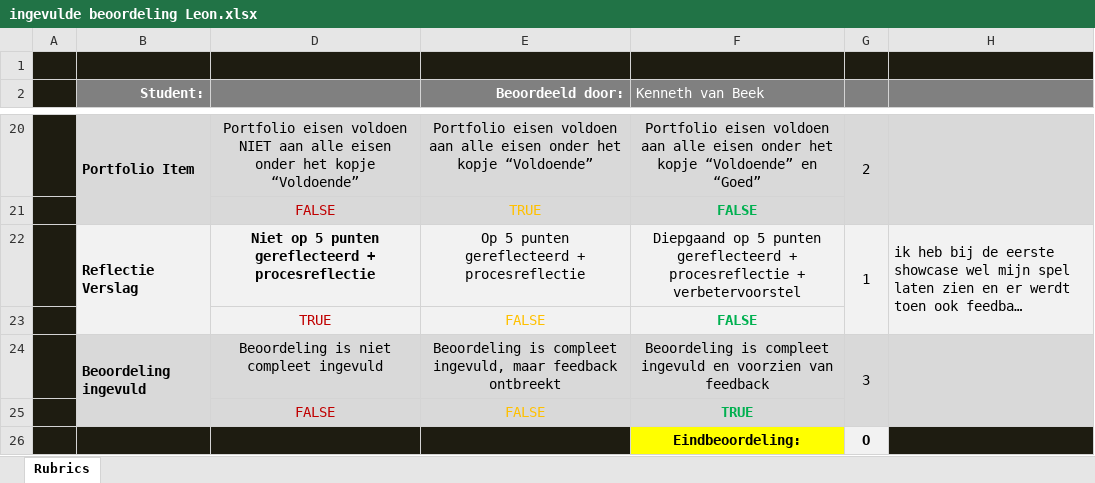
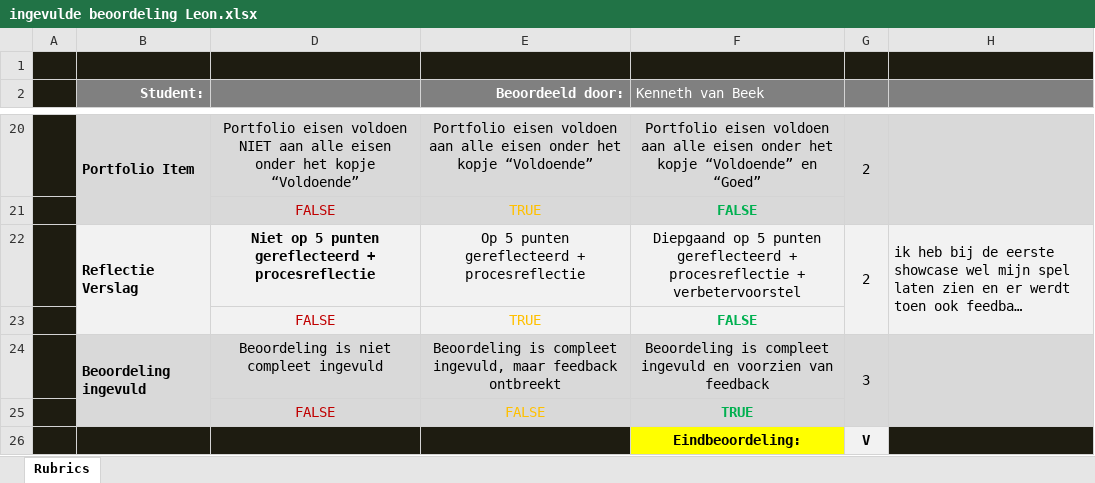
Before and after one commit to LeonBijker/The-Hollow-Throne, an Excel workbook: bestanden/ingevulde beoordeling Leon.xlsx, sheet Rubrics, drawn as a sheet; only a part is shown, gaps mark what is left out; long unchanged cells end in …; values as stored, in another font and other column widths than the file's, no borders; conditional formats not drawn; removed rows and columns are numbered as before the commit, all else as after; the diff names each change by its address in the sheet, - before the commit and + after, or states it on an @@ line.

Commit message:
Update ingevulde beoordeling Leon.xlsx

```diff
--- a/bestanden/ingevulde beoordeling Leon.xlsx (sheet Rubrics)
+++ b/bestanden/ingevulde beoordeling Leon.xlsx (sheet Rubrics)
-G22: 1
+G22: 2
-row 23:  |  | TRUE | FALSE | FALSE
+row 23:  |  | FALSE | TRUE | FALSE
-G26: O
+G26: V
```
